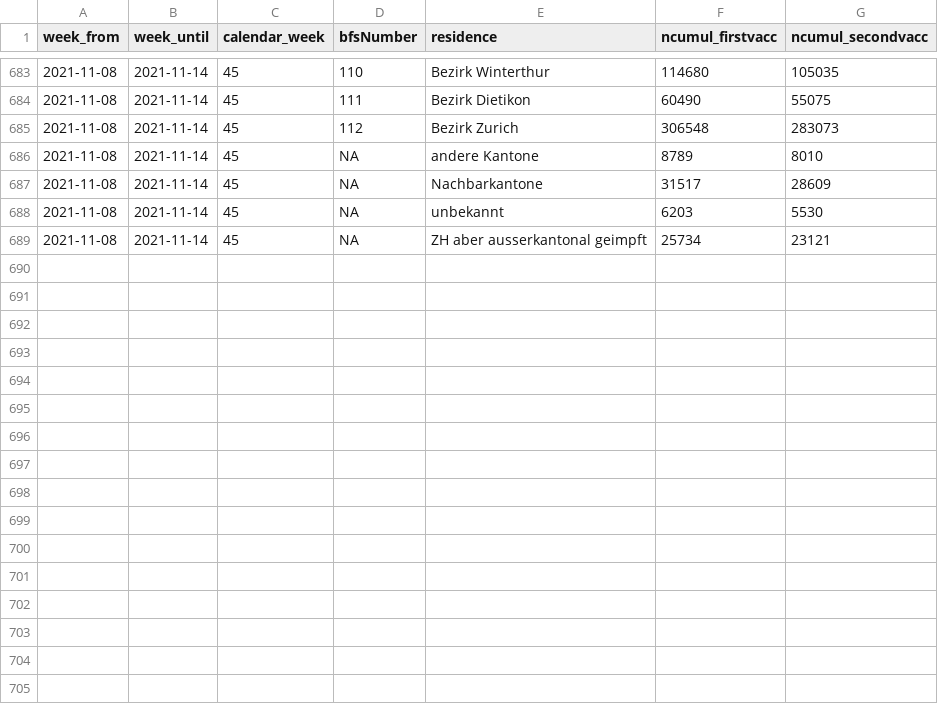
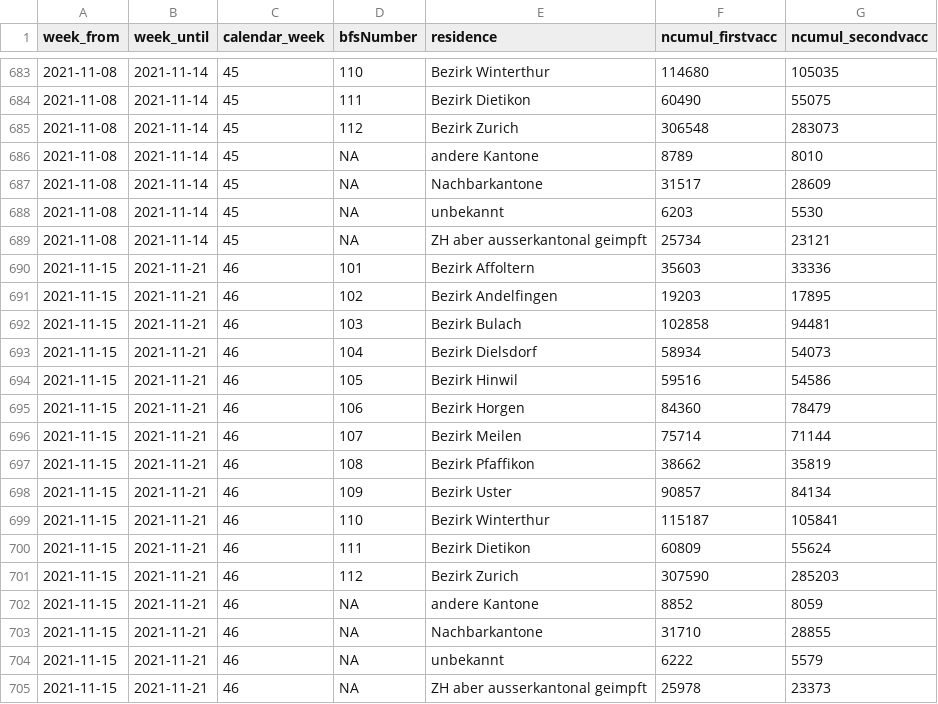
Before and after one commit to openZH/covid_19_vaccination_campaign_ZH, a CSV file: COVID19_Impfungen_pro_Woche_Wohnsitz.csv, drawn as a sheet; only a part is shown, gaps mark what is left out.

```diff
--- a/COVID19_Impfungen_pro_Woche_Wohnsitz.csv
+++ b/COVID19_Impfungen_pro_Woche_Wohnsitz.csv
@@ -689 +689,17 @@ week_from,week_until,calendar_week,bfsNumber,residence,ncumul_firstvacc,ncumul_s
 2021-11-08,2021-11-14,45,NA,ZH aber ausserkantonal geimpft,25734,23121
+2021-11-15,2021-11-21,46,101,Bezirk Affoltern,35603,33336
+2021-11-15,2021-11-21,46,102,Bezirk Andelfingen,19203,17895
+2021-11-15,2021-11-21,46,103,Bezirk Bulach,102858,94481
+2021-11-15,2021-11-21,46,104,Bezirk Dielsdorf,58934,54073
+2021-11-15,2021-11-21,46,105,Bezirk Hinwil,59516,54586
+2021-11-15,2021-11-21,46,106,Bezirk Horgen,84360,78479
+2021-11-15,2021-11-21,46,107,Bezirk Meilen,75714,71144
+2021-11-15,2021-11-21,46,108,Bezirk Pfaffikon,38662,35819
+2021-11-15,2021-11-21,46,109,Bezirk Uster,90857,84134
+2021-11-15,2021-11-21,46,110,Bezirk Winterthur,115187,105841
+2021-11-15,2021-11-21,46,111,Bezirk Dietikon,60809,55624
+2021-11-15,2021-11-21,46,112,Bezirk Zurich,307590,285203
+2021-11-15,2021-11-21,46,NA,andere Kantone,8852,8059
+2021-11-15,2021-11-21,46,NA,Nachbarkantone,31710,28855
+2021-11-15,2021-11-21,46,NA,unbekannt,6222,5579
+2021-11-15,2021-11-21,46,NA,ZH aber ausserkantonal geimpft,25978,23373
```
Also changed, not shown: COVID19_Impfungen_pro_Datum_Altersklasse_Geschlecht.csv, COVID19_Impfungen_pro_Woche_Alter_in_KTZH_wohnhaft.csv, 1 other file.
